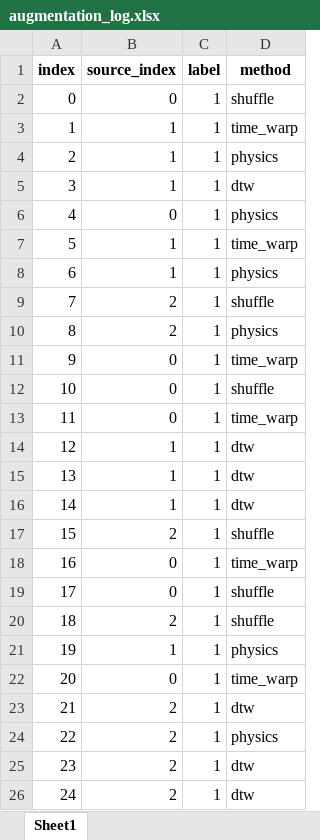
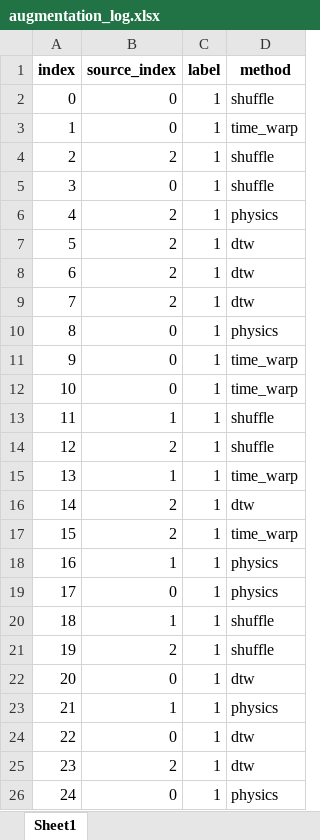
Before and after one commit to luuuuuxr/Classification-of-temporomandibular-joint-movement-trajectories, an Excel workbook: augmentation_log.xlsx, sheet Sheet1, drawn as a sheet; only a part is shown; values as stored, in another font and other column widths than the file's, no borders; the diff covers the shown part only; the diff names each change by its address in the sheet, - before the commit and + after, or states it on an @@ line.

```diff
--- a/augmentation_log.xlsx (sheet Sheet1)
+++ b/augmentation_log.xlsx (sheet Sheet1)
-B3 (source_index): 1
+B3 (source_index): 0
-B4 (source_index): 1
+B4 (source_index): 2
-D4 (method): physics
+D4 (method): shuffle
-B5 (source_index): 1
+B5 (source_index): 0
-D5 (method): dtw
+D5 (method): shuffle
-B6 (source_index): 0
+B6 (source_index): 2
-B7:B8 (source_index): 1
+B7:B8 (source_index): 2
-D7 (method): time_warp
+D7 (method): dtw
-D8 (method): physics
+D8 (method): dtw
-D9 (method): shuffle
+D9 (method): dtw
-B10 (source_index): 2
+B10 (source_index): 0
-D12 (method): shuffle
+D12 (method): time_warp
-B13 (source_index): 0
+B13 (source_index): 1
-D13 (method): time_warp
+D13 (method): shuffle
-B14 (source_index): 1
+B14 (source_index): 2
-D14 (method): dtw
+D14 (method): shuffle
-D15 (method): dtw
+D15 (method): time_warp
-B16 (source_index): 1
+B16 (source_index): 2
-D17 (method): shuffle
+D17 (method): time_warp
-B18 (source_index): 0
+B18 (source_index): 1
-D18 (method): time_warp
+D18 (method): physics
-D19 (method): shuffle
+D19 (method): physics
-B20 (source_index): 2
+B20 (source_index): 1
-B21 (source_index): 1
+B21 (source_index): 2
-D21 (method): physics
+D21 (method): shuffle
-D22 (method): time_warp
+D22 (method): dtw
-B23 (source_index): 2
+B23 (source_index): 1
-D23 (method): dtw
+D23 (method): physics
-B24 (source_index): 2
+B24 (source_index): 0
-D24 (method): physics
+D24 (method): dtw
-B26 (source_index): 2
+B26 (source_index): 0
-D26 (method): dtw
+D26 (method): physics
```
Also changed, not shown: 103 edited cells elsewhere in this sheet, 13 other files.
